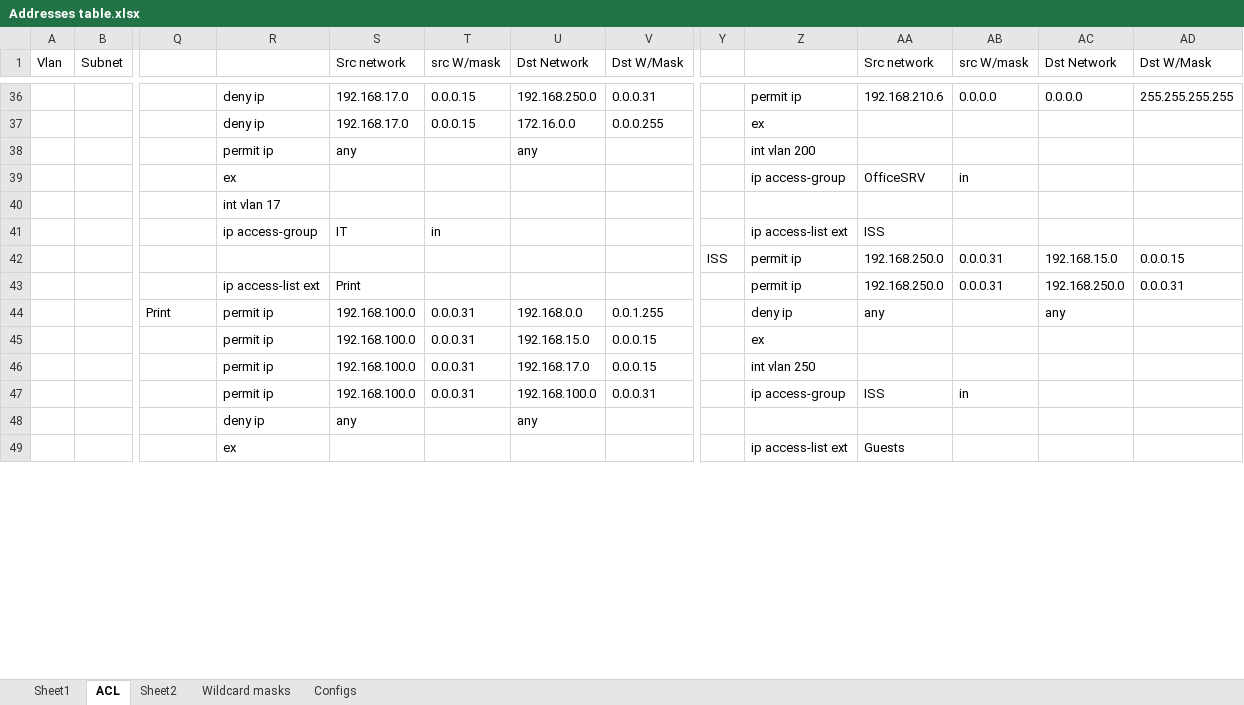
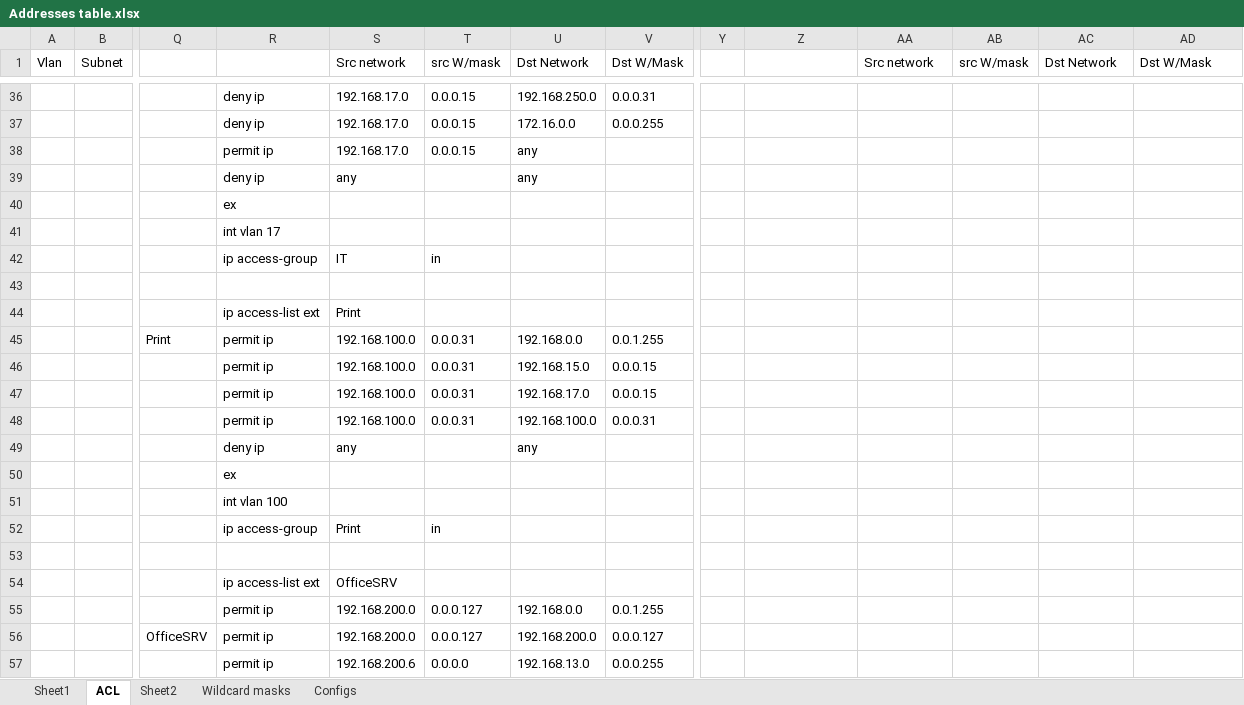
Before and after one commit to FrozenViking13/OTUS_NE, an Excel workbook: Project/Addresses table.xlsx, sheet ACL, drawn as a sheet; only a part is shown, gaps mark what is left out; values as stored, in another font and other column widths than the file's, no cell formats; removed rows and columns are numbered as before the commit, all else as after; rows hold the shown columns only; the diff covers the shown part only; the diff names each change by its address in the sheet, - before the commit and + after, or states it on an @@ line.

```diff
--- a/Project/Addresses table.xlsx (sheet ACL)
+++ b/Project/Addresses table.xlsx (sheet ACL)
-Z36: permit ip
+Z36: (empty)
-AA36 (Src network): 192.168.210.6
+AA36 (Src network): (empty)
-AB36 (src W/mask): 0.0.0.0
+AB36 (src W/mask): (empty)
-AC36 (Dst Network): 0.0.0.0
+AC36 (Dst Network): (empty)
-AD36 (Dst W/Mask): 255.255.255.255
+AD36 (Dst W/Mask): (empty)
-Z37: ex
+Z37: (empty)
+row 38:  |  |  | permit ip | 192.168.17.0 | 0.0.0.15 | any
-R39: permit ip
+R39: deny ip
-Z39: int vlan 200
+Z39: (empty)
-row 39:  |  |  | ex |  |  |  |  |  | ip access-group | OfficeSRV | in
+row 40:  |  |  | ex
-Z42: ip access-list ext
+Z42: (empty)
-AA42 (Src network): ISS
+AA42 (Src network): (empty)
-row 43:  |  |  |  |  |  |  |  | ISS | permit ip | 192.168.250.0 | 0.0.0.31 | 192.168.15.0 | 0.0.0.15
+row 43: (empty)
-row 43:  |  |  | ip access-list ext | Print |  |  |  |  | permit ip | 192.168.250.0 | 0.0.0.31 | 192.168.250.0 | 0.0.0.31
+row 44:  |  |  | ip access-list ext | Print
-Z45: deny ip
+Z45: (empty)
-AA45 (Src network): any
+AA45 (Src network): (empty)
-AC45 (Dst Network): any
+AC45 (Dst Network): (empty)
-Z46: ex
+Z46: (empty)
-Z47: int vlan 250
+Z47: (empty)
-Z48: ip access-group
+Z48: (empty)
-AA48 (Src network): ISS
+AA48 (Src network): (empty)
-AB48 (src W/mask): in
+AB48 (src W/mask): (empty)
+row 50:  |  |  | ex
+row 51:  |  |  | int vlan 100
+row 52:  |  |  | ip access-group | Print | in
-row 53:  |  |  | ex |  |  |  |  |  | ip access-list ext | Guests
+row 53: (empty)
+row 54:  |  |  | ip access-list ext | OfficeSRV
+row 55:  |  |  | permit ip | 192.168.200.0 | 0.0.0.127 | 192.168.0.0 | 0.0.1.255
+row 56:  |  | OfficeSRV | permit ip | 192.168.200.0 | 0.0.0.127 | 192.168.200.0 | 0.0.0.127
+row 57:  |  |  | permit ip | 192.168.200.6 | 0.0.0.0 | 192.168.13.0 | 0.0.0.255
```
Also changed, not shown: 32 added rows, 8 removed rows and 61 edited cells elsewhere in this sheet, sheet Configs, sheet Sheet2, cell formats, 9 other files.
